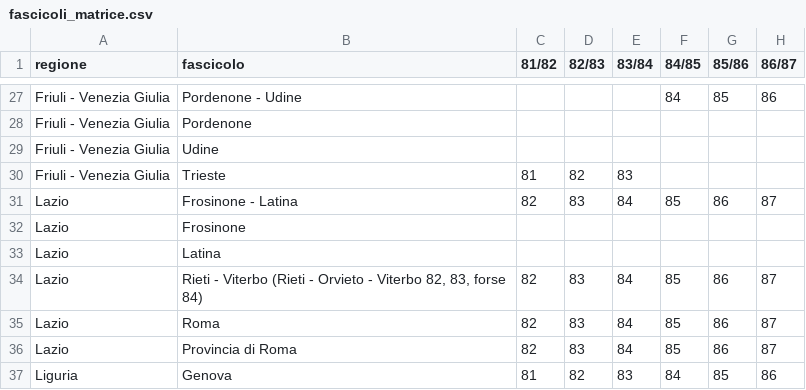
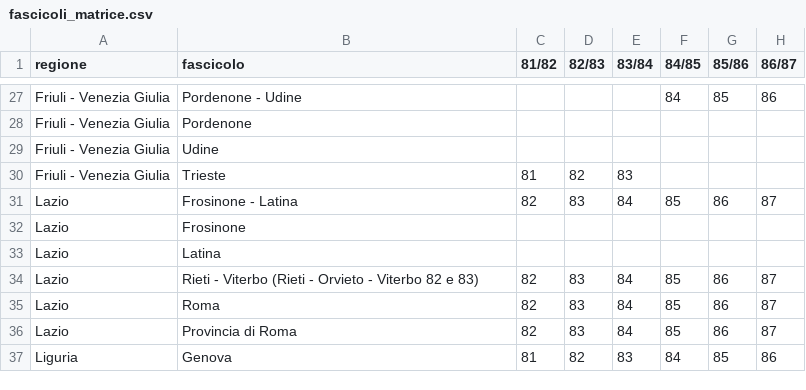
Before and after one commit to RoMu84/TuttoCitta, a CSV file: dati/fascicoli_matrice.csv, drawn as a sheet; only a part is shown, gaps mark what is left out; the diff names each change by its address in the sheet, - before the commit and + after, or states it on an @@ line.

```diff
--- a/dati/fascicoli_matrice.csv
+++ b/dati/fascicoli_matrice.csv
-B34 (fascicolo): …- Viterbo 82, 83, forse 84)
+B34 (fascicolo): …- Viterbo 82 e 83)
```
Also changed, not shown: dati/fascicoli_lungo.csv, dati/molise_cartografia.csv, 12 other files.
